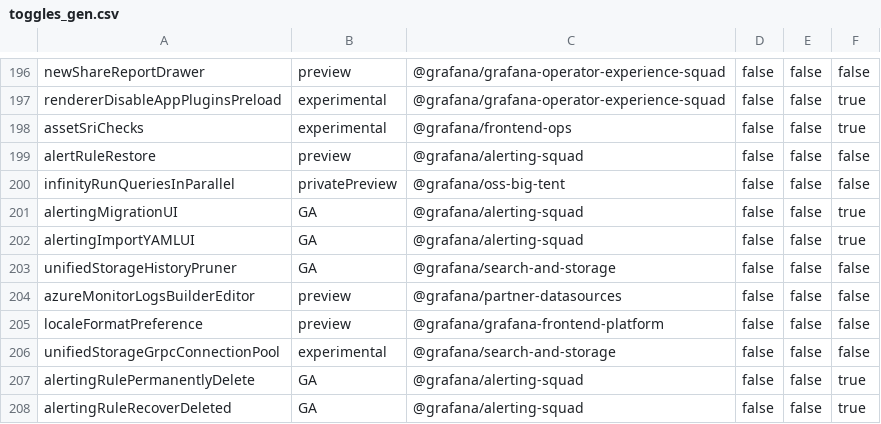
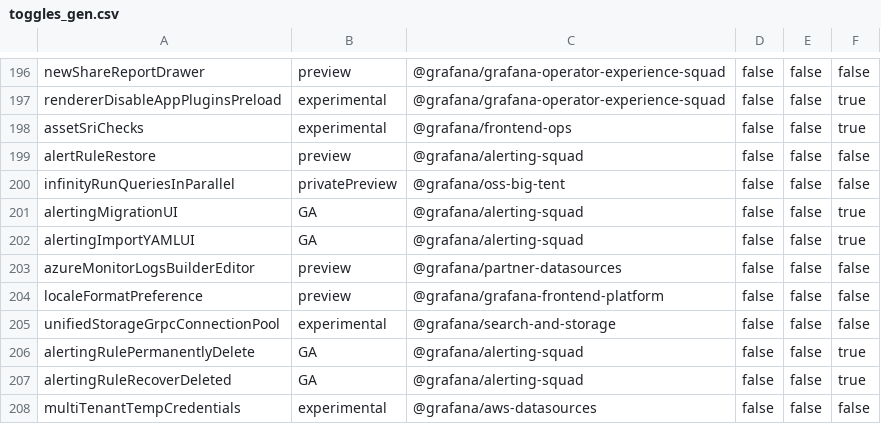
Before and after one commit to hanzoai/dashboards, a CSV file: pkg/services/featuremgmt/toggles_gen.csv, drawn as a sheet; only a part is shown, gaps mark what is left out; the shorter side is filled out with more unchanged rows; the diff names each change by its address in the sheet, - before the commit and + after, or states it on an @@ line.

Commit message:
chore: remove US history pruner feature toggle (#114014)

```diff
--- a/pkg/services/featuremgmt/toggles_gen.csv
+++ b/pkg/services/featuremgmt/toggles_gen.csv
-row 203: unifiedStorageHistoryPruner | GA | @grafana/search-and-storage | false | false | false
```
Also changed, not shown: 6 other files.
